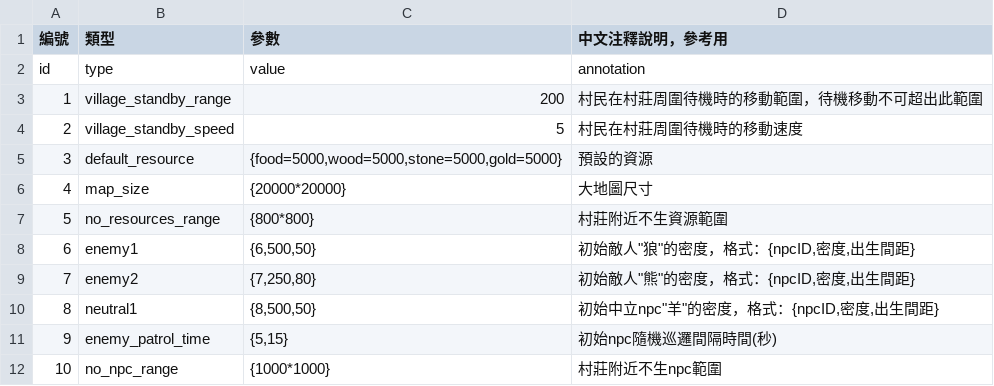
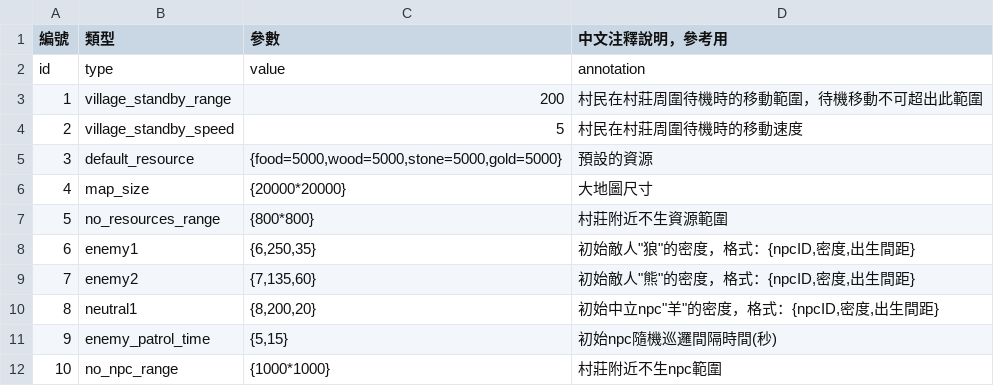
Before and after one commit to myKOF/Diablo-Factory, a CSV file: config/system_config.csv, drawn as a sheet.

```diff
--- a/config/system_config.csv
+++ b/config/system_config.csv
@@ -7,5 +7,5 @@ id,type,value,annotation
 5,no_resources_range,{800*800},村莊附近不生資源範圍
-6,enemy1,"{6,500,50}","初始敵人""狼""的密度，格式：{npcID,密度,出生間距}"
-7,enemy2,"{7,250,80}","初始敵人""熊""的密度，格式：{npcID,密度,出生間距}"
-8,neutral1,"{8,500,50}","初始中立npc""羊""的密度，格式：{npcID,密度,出生間距}"
+6,enemy1,"{6,250,35}","初始敵人""狼""的密度，格式：{npcID,密度,出生間距}"
+7,enemy2,"{7,135,60}","初始敵人""熊""的密度，格式：{npcID,密度,出生間距}"
+8,neutral1,"{8,200,20}","初始中立npc""羊""的密度，格式：{npcID,密度,出生間距}"
 9,enemy_patrol_time,"{5,15}",初始npc隨機巡邏間隔時間(秒)
```
Also changed, not shown: 6 other files.
